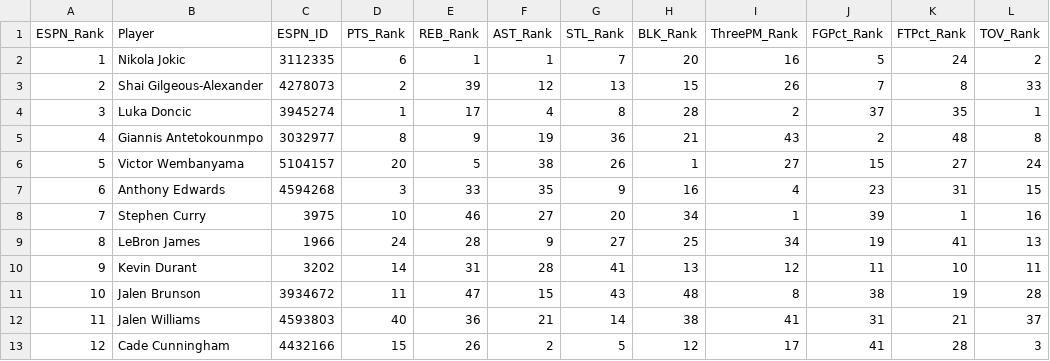
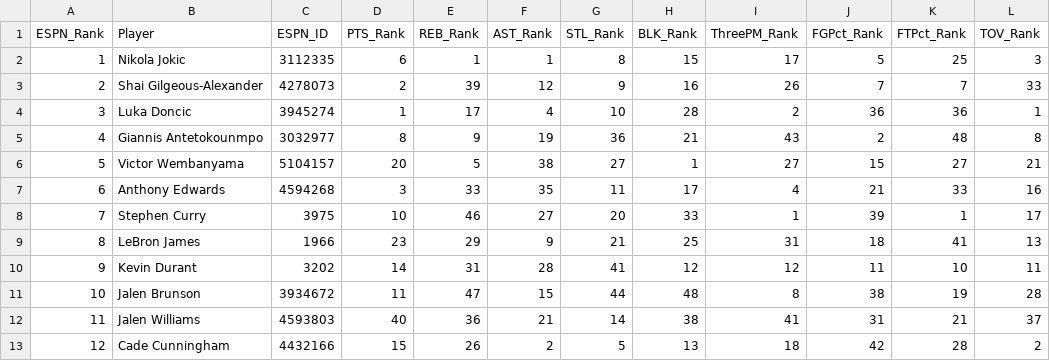
Before and after one commit to jeremyacohen/nba-hunter, a CSV file: data/player_rankings.csv, drawn as a sheet; only a part is shown; the diff covers the shown part only.

```diff
--- a/data/player_rankings.csv
+++ b/data/player_rankings.csv
@@ -1,13 +1,13 @@
 ESPN_Rank,Player,ESPN_ID,PTS_Rank,REB_Rank,AST_Rank,STL_Rank,BLK_Rank,ThreePM_Rank,FGPct_Rank,FTPct_Rank,TOV_Rank
-1,Nikola Jokic,3112335,6,1,1,7,20,16,5,24,2
-2,Shai Gilgeous-Alexander,4278073,2,39,12,13,15,26,7,8,33
-3,Luka Doncic,3945274,1,17,4,8,28,2,37,35,1
+1,Nikola Jokic,3112335,6,1,1,8,15,17,5,25,3
+2,Shai Gilgeous-Alexander,4278073,2,39,12,9,16,26,7,7,33
+3,Luka Doncic,3945274,1,17,4,10,28,2,36,36,1
 4,Giannis Antetokounmpo,3032977,8,9,19,36,21,43,2,48,8
-5,Victor Wembanyama,5104157,20,5,38,26,1,27,15,27,24
-6,Anthony Edwards,4594268,3,33,35,9,16,4,23,31,15
-7,Stephen Curry,3975,10,46,27,20,34,1,39,1,16
-8,LeBron James,1966,24,28,9,27,25,34,19,41,13
-9,Kevin Durant,3202,14,31,28,41,13,12,11,10,11
-10,Jalen Brunson,3934672,11,47,15,43,48,8,38,19,28
+5,Victor Wembanyama,5104157,20,5,38,27,1,27,15,27,21
+6,Anthony Edwards,4594268,3,33,35,11,17,4,21,33,16
+7,Stephen Curry,3975,10,46,27,20,33,1,39,1,17
+8,LeBron James,1966,23,29,9,21,25,31,18,41,13
+9,Kevin Durant,3202,14,31,28,41,12,12,11,10,11
+10,Jalen Brunson,3934672,11,47,15,44,48,8,38,19,28
 11,Jalen Williams,4593803,40,36,21,14,38,41,31,21,37
-12,Cade Cunningham,4432166,15,26,2,5,12,17,41,28,3
+12,Cade Cunningham,4432166,15,26,2,5,13,18,42,28,2
```
Also changed, not shown: 89 edited cells elsewhere in this file, data/player_stats.csv, 1 other file.
